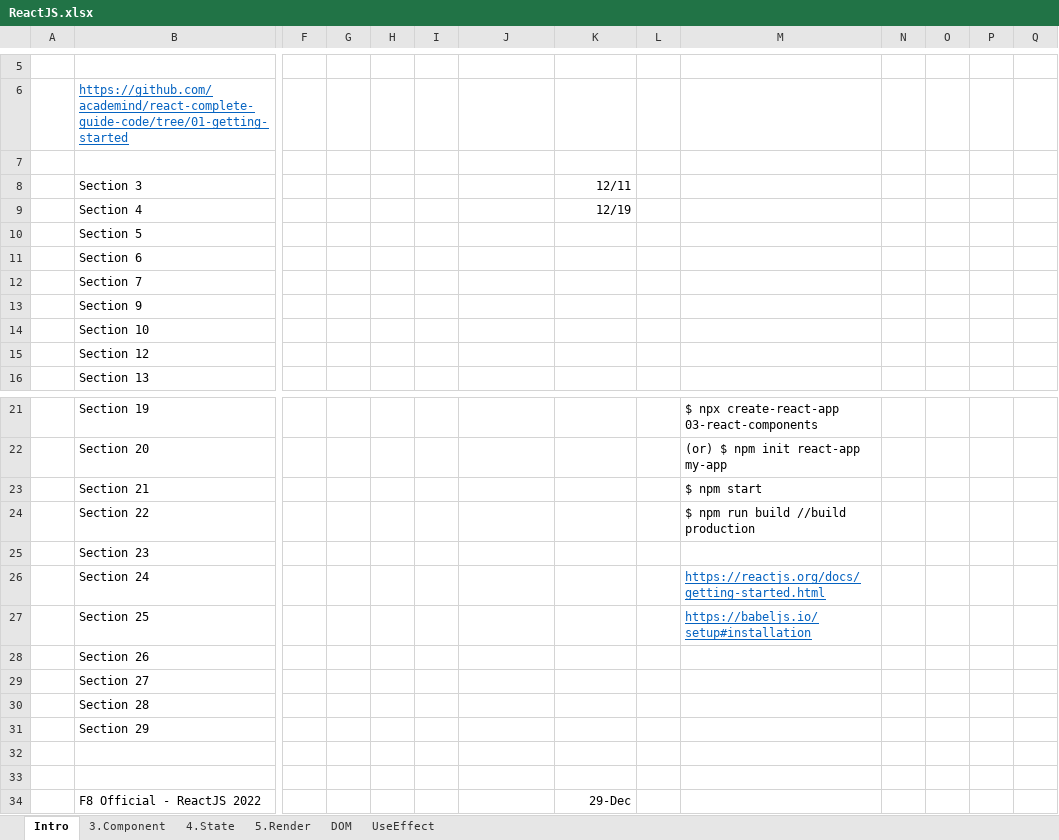
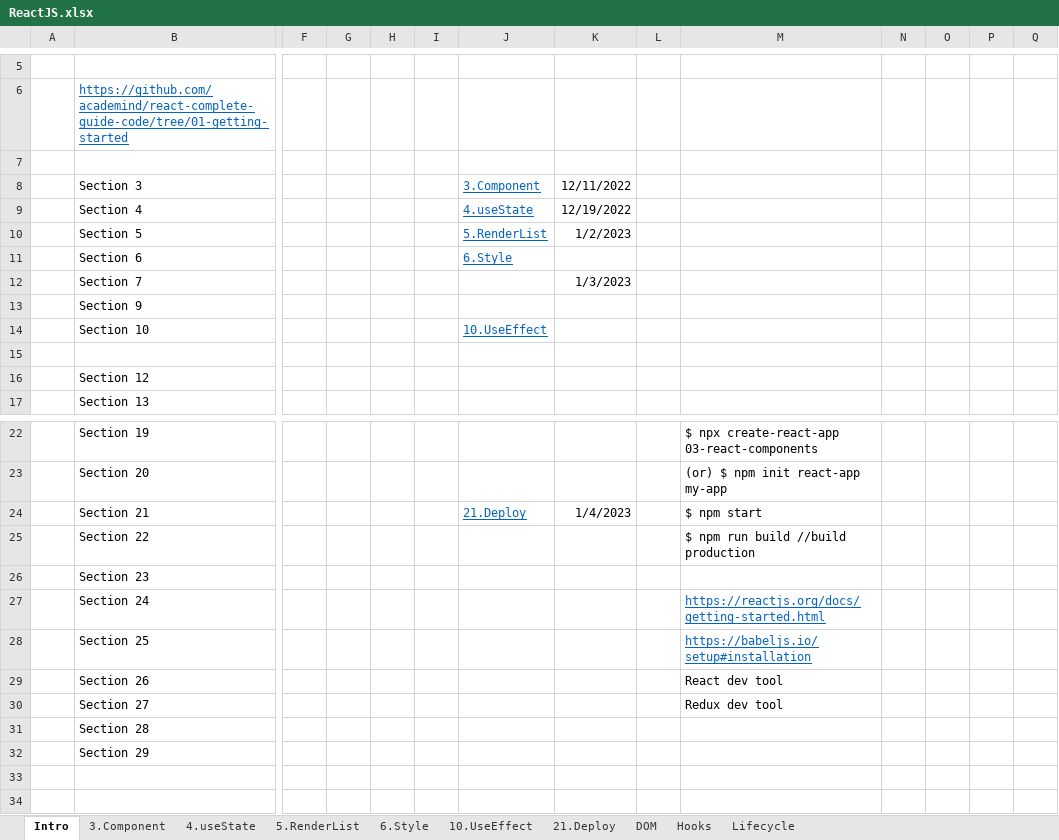
Before and after one commit to buinguyentung/react_crash_course, an Excel workbook: ReactJS.xlsx, sheet Intro, drawn as a sheet; only a part is shown, gaps mark what is left out; the shorter side is filled out with more unchanged rows; values as stored, in another font and other column widths than the file's, no borders; charts and pictures not drawn; addresses are those after the commit; rows hold the shown columns only; the diff names each change by its address in the sheet, - before the commit and + after, or states it on an @@ line.

Commit message:
React component lifecycle

```diff
--- a/ReactJS.xlsx (sheet Intro)
+++ b/ReactJS.xlsx (sheet Intro)
-sheet tab: 4.State
+sheet tab: 4.useState
-sheet tab: 5.Render
+sheet tab: 5.RenderList
-sheet tab: UseEffect
+sheet tab: 10.UseEffect
+sheet tab: 6.Style
+sheet tab: 21.Deploy
+sheet tab: Hooks
+sheet tab: Lifecycle
@@ sheet tab order changed: Intro | 3.Component | 4.useState | 5.RenderList | 6.Style | 10.UseEffect | 21.Deploy | DOM | Hooks | Lifecycle @@
-J8: (empty)
+J8: 3.Component
-K8: 12/11
+K8: 12/11/2022
-J9: (empty)
+J9: 4.useState
-K9: 12/19
+K9: 12/19/2022
-J10: (empty)
+J10: 5.RenderList
-K10: (empty)
+K10: 1/2/2023
-J11: (empty)
+J11: 6.Style
-K12: (empty)
+K12: 1/3/2023
-J14: (empty)
+J14: 10.UseEffect
+row 15: (empty)
-J24: (empty)
+J24: 21.Deploy
-K24: (empty)
+K24: 1/4/2023
-M29: (empty)
+M29: React dev tool
-M30: (empty)
+M30: Redux dev tool
```
Also changed, not shown: sheet DOM, sheet 5.RenderList, sheet 4.useState, sheet 10.UseEffect, sheet 3.Component, charts or pictures, 1 other file.
